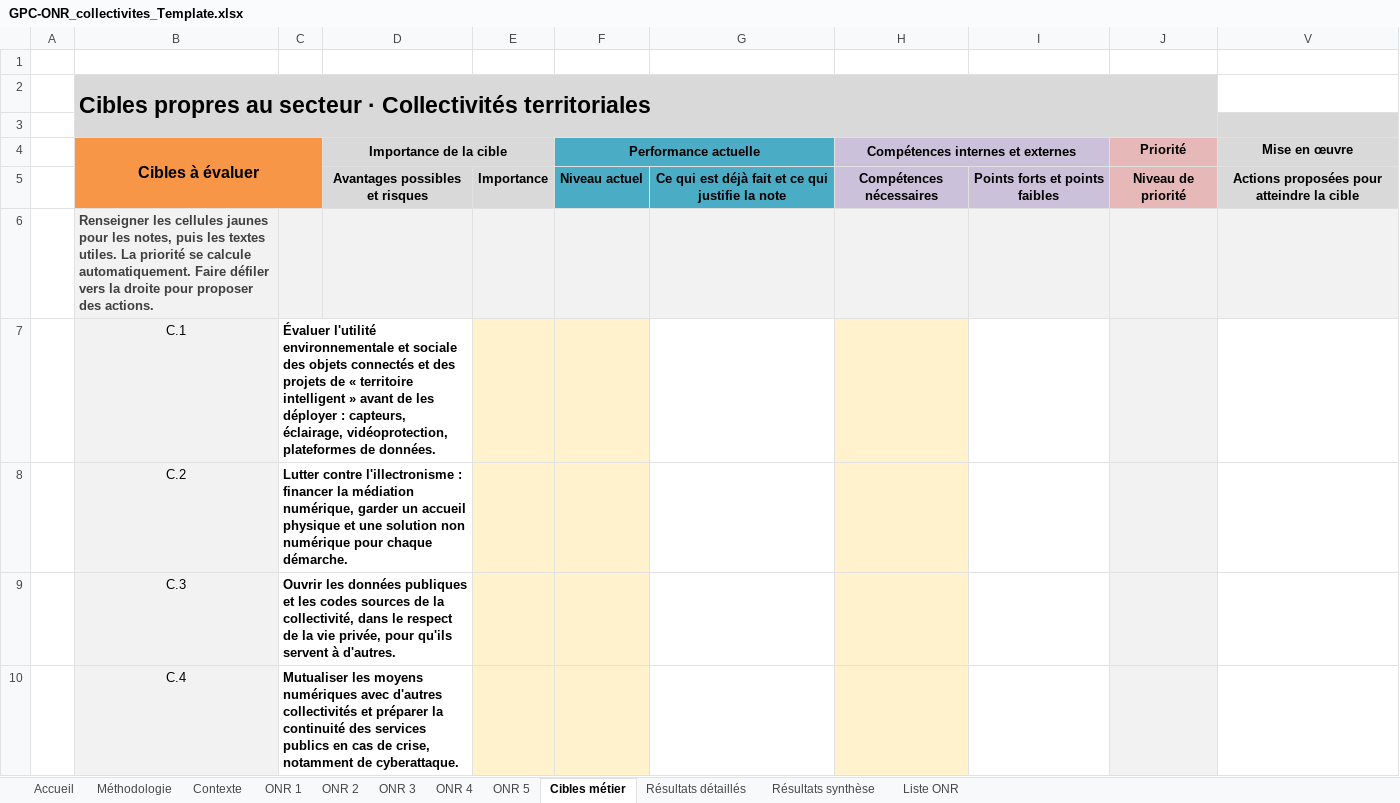
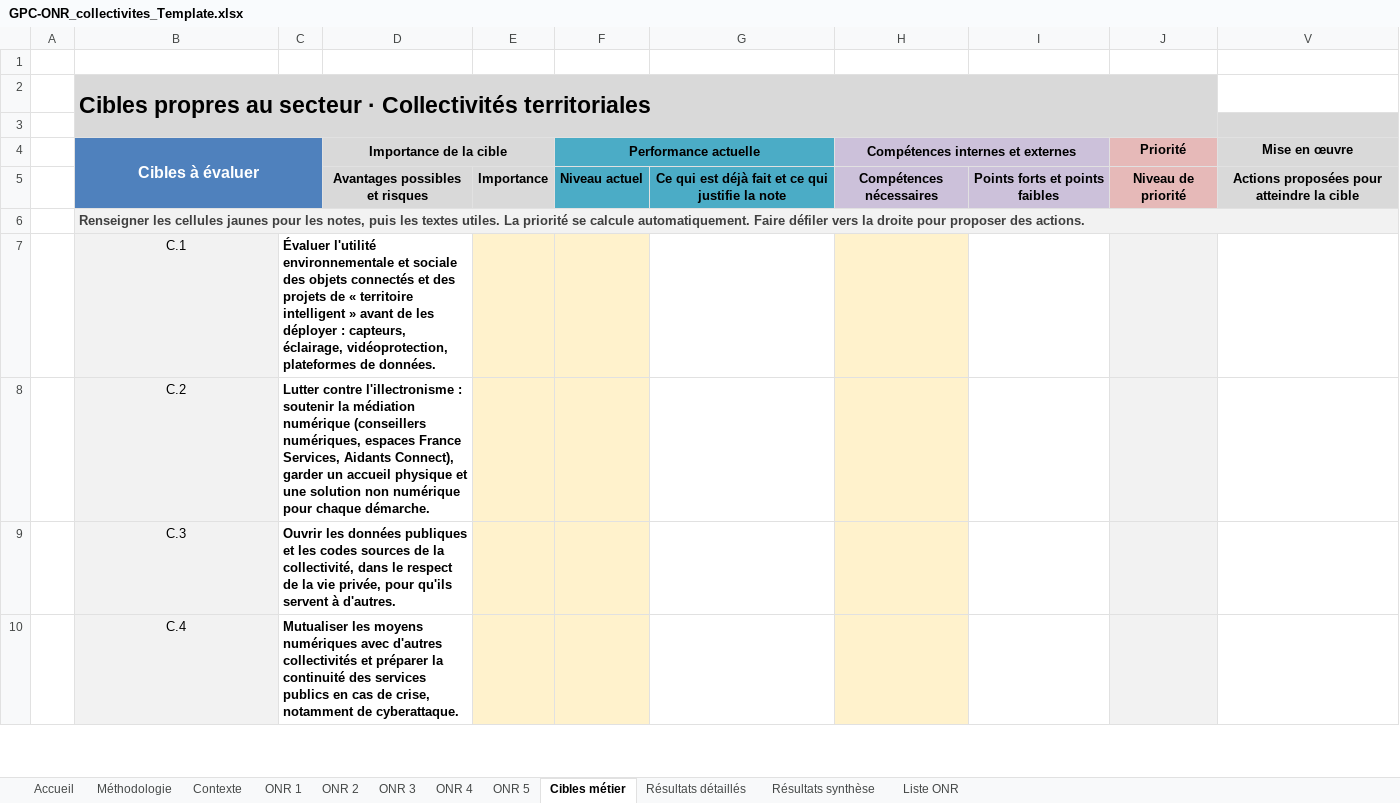
Before and after one commit to Institut-du-Numerique-Responsable/GPC-ONR, an Excel workbook: secteurs/collectivites/GPC-ONR_collectivites_Template.xlsx, sheet Cibles métier, drawn as a sheet; only a part is shown; values as stored, in another font and other column widths than the file's, no borders; charts and pictures and conditional formats not drawn; the diff covers the shown part only; the diff names each change by its address in the sheet, - before the commit and + after, or states it on an @@ line.

```diff
--- a/secteurs/collectivites/GPC-ONR_collectivites_Template.xlsx (sheet Cibles métier)
+++ b/secteurs/collectivites/GPC-ONR_collectivites_Template.xlsx (sheet Cibles métier)
-B4:C5 fill: #F79646
+B4:C5 fill: #4F81BD
-B4 text colour: black
+B4 text colour: #FFFFFF
+B6:V6 merged
-C8: …l'illectronisme : financer la médiation numérique, garder un…
+C8: …l'illectronisme : soutenir la médiation numérique (conseillers numériques, espaces France Services, Aidants Connect), garder un…
```
Also changed, not shown: 3 added rows and 2 edited cells elsewhere in this sheet, hidden cells, charts or pictures, secteurs/enseignement-superieur/GPC-ONR_enseignement-superieur_Template.xlsx, 16 other files.
